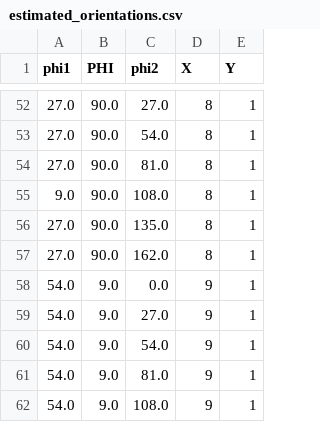
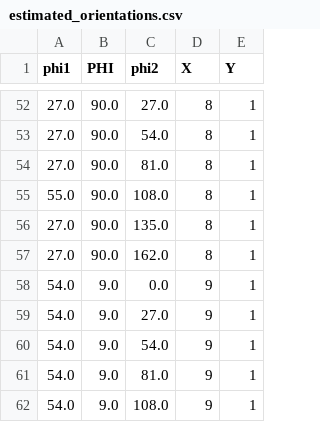
Before and after one commit to bertopadron/FTIR-EBSD, a CSV file: docs/estimated_orientations.csv, drawn as a sheet; only a part is shown, gaps mark what is left out.

```diff
--- a/docs/estimated_orientations.csv
+++ b/docs/estimated_orientations.csv
@@ -54,3 +54,3 @@ phi1,PHI,phi2,X,Y
 27.0,90.0,81.0,8,1
-9.0,90.0,108.0,8,1
+55.0,90.0,108.0,8,1
 27.0,90.0,135.0,8,1
```
Also changed, not shown: 2 other files.
